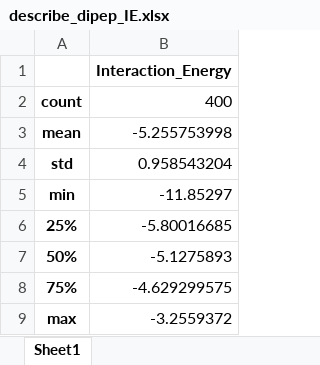
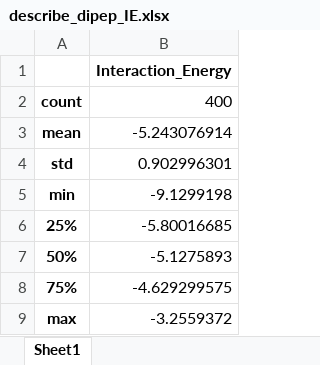
Before and after one commit to ChemRacer/dipeptide_co2, an Excel workbook: describe_dipep_IE.xlsx, sheet Sheet1, drawn as a sheet; values as stored, in another font and other column widths than the file's, no borders; the diff names each change by its address in the sheet, - before the commit and + after, or states it on an @@ line.

```diff
--- a/describe_dipep_IE.xlsx (sheet Sheet1)
+++ b/describe_dipep_IE.xlsx (sheet Sheet1)
-B3: -5.255753998
+B3: -5.243076914
-B4: 0.958543204
+B4: 0.902996301
-B5: -11.85297
+B5: -9.1299198
```
Also changed, not shown: 400_dipeptides_interaction_energy.xlsx, 400_dipeptides_interaction_energy_UPDATED2.xlsx, 34 other files.
